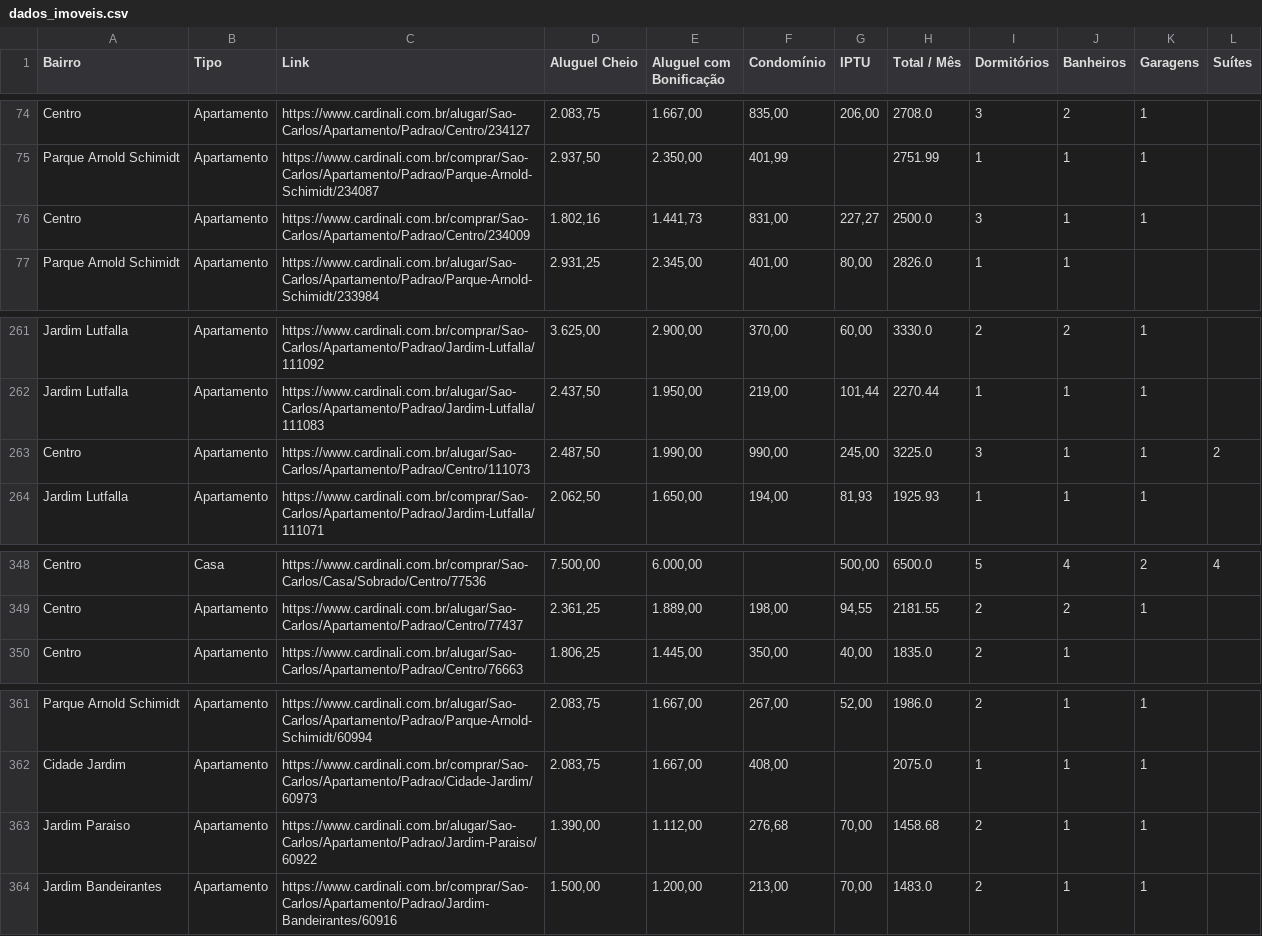
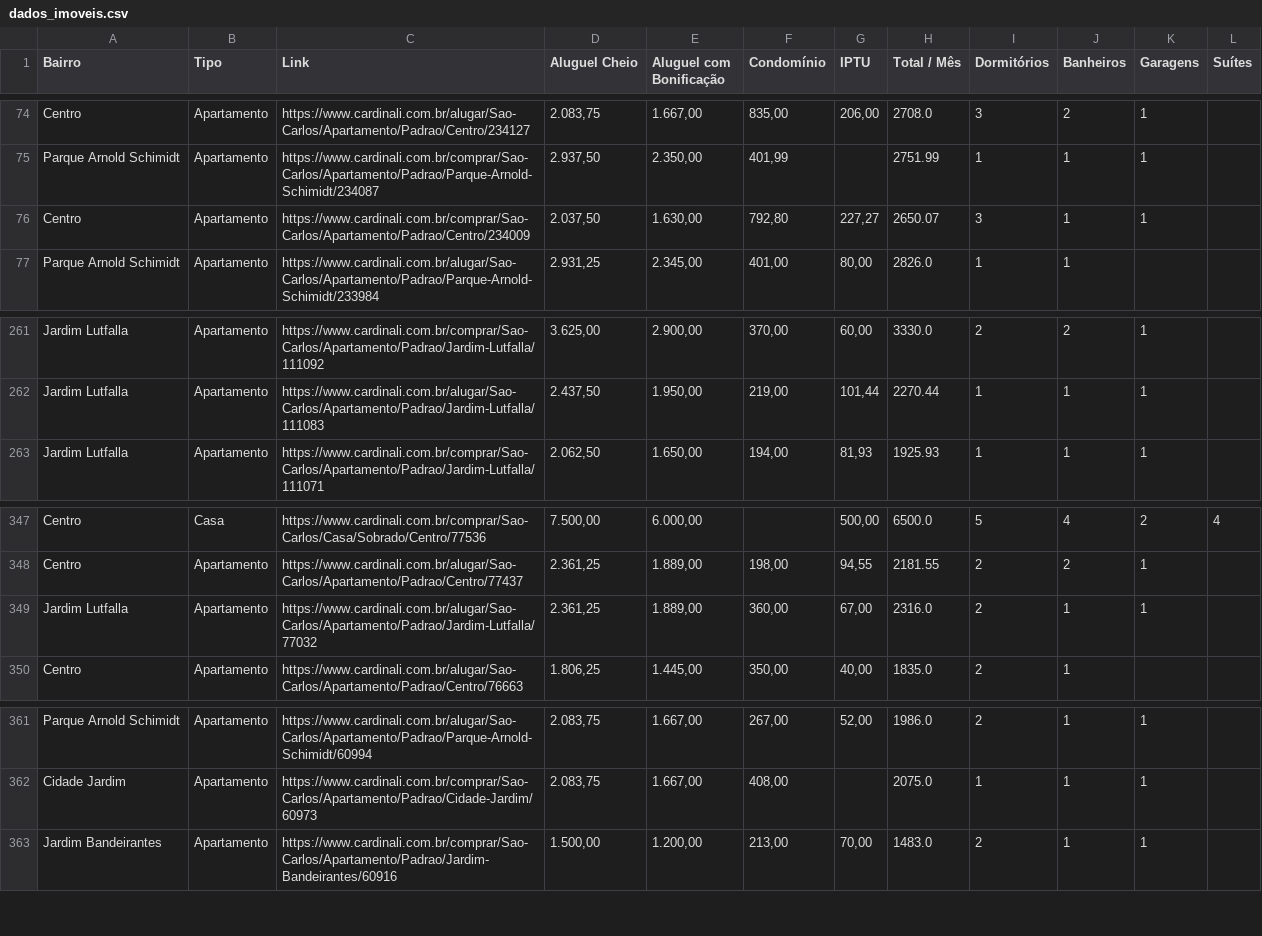
Before and after one commit to imarcososhiro/imobiliario_universitario, a CSV file: dados/dados_imoveis.csv, drawn as a sheet; only a part is shown, gaps mark what is left out.

```diff
--- a/dados/dados_imoveis.csv
+++ b/dados/dados_imoveis.csv
@@ -75,3 +75,3 @@ Centro,Apartamento,https://www.cardinali.com.br/alugar/Sao-Carlos/Apartamento/Pa
 Parque Arnold Schimidt,Apartamento,https://www.cardinali.com.br/comprar/Sao-Carlos/Apartamento/Padrao/Parque-Arnold-Schimidt/234087,"2.937,50","2.350,00","401,99",,2751.99,1,1,1,
-Centro,Apartamento,https://www.cardinali.com.br/comprar/Sao-Carlos/Apartamento/Padrao/Centro/234009,"1.802,16","1.441,73","831,00","227,27",2500.0,3,1,1,
+Centro,Apartamento,https://www.cardinali.com.br/comprar/Sao-Carlos/Apartamento/Padrao/Centro/234009,"2.037,50","1.630,00","792,80","227,27",2650.07,3,1,1,
 Parque Arnold Schimidt,Apartamento,https://www.cardinali.com.br/alugar/Sao-Carlos/Apartamento/Padrao/Parque-Arnold-Schimidt/233984,"2.931,25","2.345,00","401,00","80,00",2826.0,1,1,,
@@ -262,3 +262,2 @@ Jardim Lutfalla,Apartamento,https://www.cardinali.com.br/comprar/Sao-Carlos/Apar
 Jardim Lutfalla,Apartamento,https://www.cardinali.com.br/alugar/Sao-Carlos/Apartamento/Padrao/Jardim-Lutfalla/111083,"2.437,50","1.950,00","219,00","101,44",2270.44,1,1,1,
-Centro,Apartamento,https://www.cardinali.com.br/alugar/Sao-Carlos/Apartamento/Padrao/Centro/111073,"2.487,50","1.990,00","990,00","245,00",3225.0,3,1,1,2
 Jardim Lutfalla,Apartamento,https://www.cardinali.com.br/comprar/Sao-Carlos/Apartamento/Padrao/Jardim-Lutfalla/111071,"2.062,50","1.650,00","194,00","81,93",1925.93,1,1,1,
@@ -349,2 +348,3 @@ Centro,Casa,https://www.cardinali.com.br/comprar/Sao-Carlos/Casa/Sobrado/Centro/
 Centro,Apartamento,https://www.cardinali.com.br/alugar/Sao-Carlos/Apartamento/Padrao/Centro/77437,"2.361,25","1.889,00","198,00","94,55",2181.55,2,2,1,
+Jardim Lutfalla,Apartamento,https://www.cardinali.com.br/alugar/Sao-Carlos/Apartamento/Padrao/Jardim-Lutfalla/77032,"2.361,25","1.889,00","360,00","67,00",2316.0,2,1,1,
 Centro,Apartamento,https://www.cardinali.com.br/alugar/Sao-Carlos/Apartamento/Padrao/Centro/76663,"1.806,25","1.445,00","350,00","40,00",1835.0,2,1,,
@@ -362,3 +362,2 @@ Parque Arnold Schimidt,Apartamento,https://www.cardinali.com.br/alugar/Sao-Carlo
 Cidade Jardim,Apartamento,https://www.cardinali.com.br/comprar/Sao-Carlos/Apartamento/Padrao/Cidade-Jardim/60973,"2.083,75","1.667,00","408,00",,2075.0,1,1,1,
-Jardim Paraiso,Apartamento,https://www.cardinali.com.br/alugar/Sao-Carlos/Apartamento/Padrao/Jardim-Paraiso/60922,"1.390,00","1.112,00","276,68","70,00",1458.68,2,1,1,
 Jardim Bandeirantes,Apartamento,https://www.cardinali.com.br/comprar/Sao-Carlos/Apartamento/Padrao/Jardim-Bandeirantes/60916,"1.500,00","1.200,00","213,00","70,00",1483.0,2,1,1,
```
